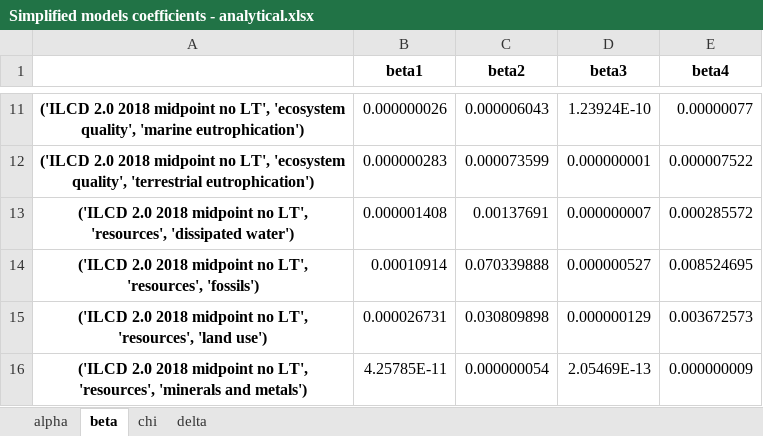
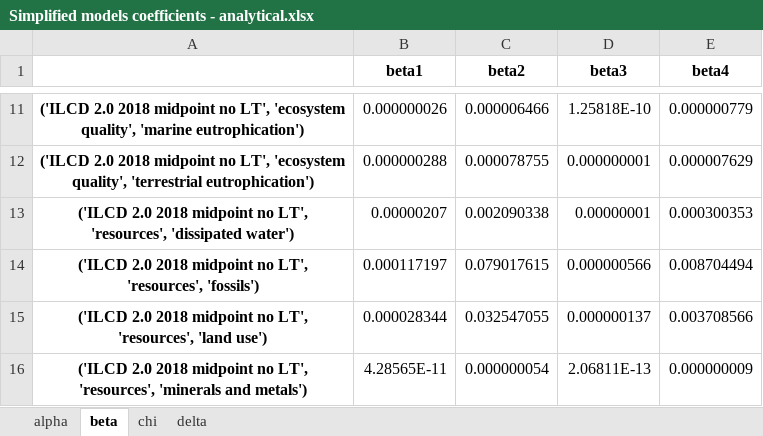
Before and after one commit to a-pau/gsa_geothermal, an Excel workbook: generated_files/Simplified models coefficients - analytical.xlsx, sheet beta, drawn as a sheet; only a part is shown, gaps mark what is left out; values as stored, in another font and other column widths than the file's, no borders; the diff covers the shown part only; the diff names each change by its address in the sheet, - before the commit and + after, or states it on an @@ line.

```diff
--- a/generated_files/Simplified models coefficients - analytical.xlsx (sheet beta)
+++ b/generated_files/Simplified models coefficients - analytical.xlsx (sheet beta)
-C11 (beta2): 0.000006043
+C11 (beta2): 0.000006466
-D11 (beta3): 1.23924E-10
+D11 (beta3): 1.25818E-10
-E11 (beta4): 0.00000077
+E11 (beta4): 0.000000779
-B12 (beta1): 0.000000283
+B12 (beta1): 0.000000288
-C12 (beta2): 0.000073599
+C12 (beta2): 0.000078755
-E12 (beta4): 0.000007522
+E12 (beta4): 0.000007629
-B13 (beta1): 0.000001408
+B13 (beta1): 0.00000207
-C13 (beta2): 0.00137691
+C13 (beta2): 0.002090338
-D13 (beta3): 0.000000007
+D13 (beta3): 0.00000001
-E13 (beta4): 0.000285572
+E13 (beta4): 0.000300353
-B14 (beta1): 0.00010914
+B14 (beta1): 0.000117197
-C14 (beta2): 0.070339888
+C14 (beta2): 0.079017615
-D14 (beta3): 0.000000527
+D14 (beta3): 0.000000566
-E14 (beta4): 0.008524695
+E14 (beta4): 0.008704494
-B15 (beta1): 0.000026731
+B15 (beta1): 0.000028344
-C15 (beta2): 0.030809898
+C15 (beta2): 0.032547055
-D15 (beta3): 0.000000129
+D15 (beta3): 0.000000137
-E15 (beta4): 0.003672573
+E15 (beta4): 0.003708566
-B16 (beta1): 4.25785E-11
+B16 (beta1): 4.28565E-11
-D16 (beta3): 2.05469E-13
+D16 (beta3): 2.06811E-13
```
Also changed, not shown: 32 edited cells elsewhere in this sheet, sheet delta, sheet chi, sheet alpha, data_and_models/Carbon footprints from literature.xlsx, data_and_models/Geothermal power processes_brightway.xlsx, 50 other files.
